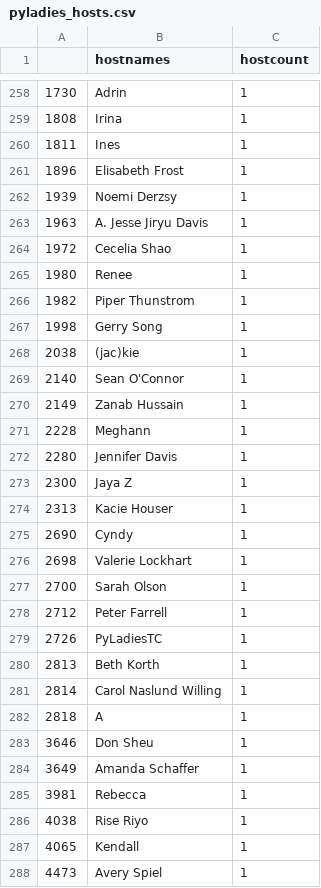
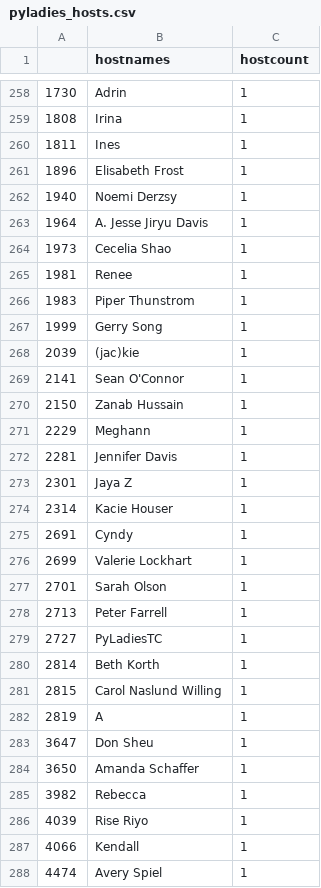
Before and after one commit to py-community/pyladies, a CSV file: docs/data/pyladies_hosts.csv, drawn as a sheet; only a part is shown, gaps mark what is left out; the diff covers the shown part only.

```diff
--- a/docs/data/pyladies_hosts.csv
+++ b/docs/data/pyladies_hosts.csv
@@ -261,28 +261,28 @@
 "1896","Elisabeth Frost",1
-"1939","Noemi Derzsy",1
-"1963","A. Jesse Jiryu Davis",1
-"1972","Cecelia Shao",1
-"1980","Renee",1
-"1982","Piper Thunstrom",1
-"1998","Gerry Song",1
-"2038","(jac)kie",1
-"2140","Sean O'Connor",1
-"2149","Zanab Hussain",1
-"2228","Meghann",1
-"2280","Jennifer Davis",1
-"2300","Jaya Z",1
-"2313","Kacie Houser",1
-"2690","Cyndy",1
-"2698","Valerie Lockhart",1
-"2700","Sarah Olson",1
-"2712","Peter Farrell",1
-"2726","PyLadiesTC",1
-"2813","Beth Korth",1
-"2814","Carol Naslund Willing",1
-"2818","A",1
-"3646","Don Sheu",1
-"3649","Amanda Schaffer",1
-"3981","Rebecca ",1
-"4038","Rise Riyo",1
-"4065","Kendall",1
-"4473","Avery Spiel",1
+"1940","Noemi Derzsy",1
+"1964","A. Jesse Jiryu Davis",1
+"1973","Cecelia Shao",1
+"1981","Renee",1
+"1983","Piper Thunstrom",1
+"1999","Gerry Song",1
+"2039","(jac)kie",1
+"2141","Sean O'Connor",1
+"2150","Zanab Hussain",1
+"2229","Meghann",1
+"2281","Jennifer Davis",1
+"2301","Jaya Z",1
+"2314","Kacie Houser",1
+"2691","Cyndy",1
+"2699","Valerie Lockhart",1
+"2701","Sarah Olson",1
+"2713","Peter Farrell",1
+"2727","PyLadiesTC",1
+"2814","Beth Korth",1
+"2815","Carol Naslund Willing",1
+"2819","A",1
+"3647","Don Sheu",1
+"3650","Amanda Schaffer",1
+"3982","Rebecca ",1
+"4039","Rise Riyo",1
+"4066","Kendall",1
+"4474","Avery Spiel",1
```
Also changed, not shown: 3 added rows, 3 removed rows and 80 edited cells elsewhere in this file, docs/data/pyladies.csv, 3 other files.
